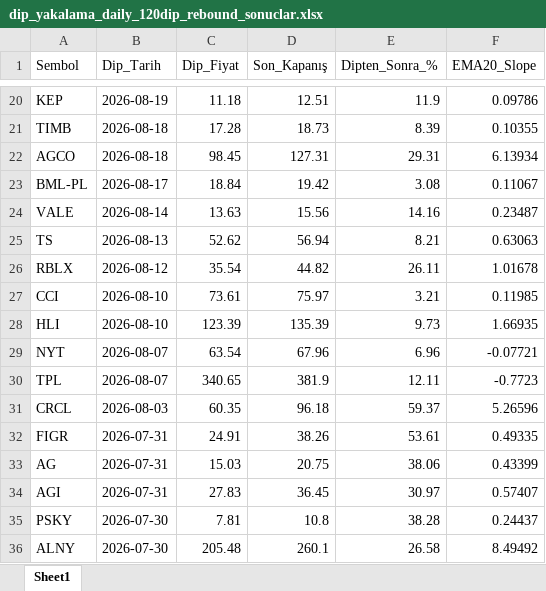
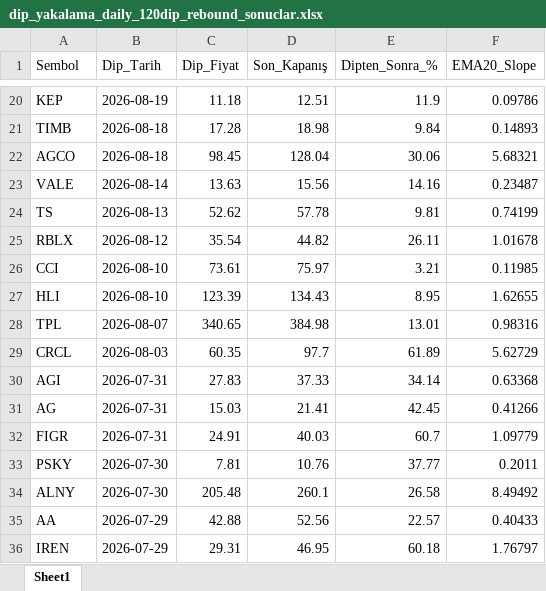
Before and after one commit to fbali10-ux/ABD_ikili_dip, an Excel workbook: dip_yakalama_daily_120dip_rebound_sonuclar.xlsx, sheet Sheet1, drawn as a sheet; only a part is shown, gaps mark what is left out; values as stored, in another font and other column widths than the file's, no borders; removed rows and columns are numbered as before the commit, all else as after; the diff covers the shown part only; the diff names each change by its address in the sheet, - before the commit and + after, or states it on an @@ line.

```diff
--- a/dip_yakalama_daily_120dip_rebound_sonuclar.xlsx (sheet Sheet1)
+++ b/dip_yakalama_daily_120dip_rebound_sonuclar.xlsx (sheet Sheet1)
-D21 (Son_Kapanış): 18.73
+D21 (Son_Kapanış): 18.98
-E21 (Dipten_Sonra_%): 8.39
+E21 (Dipten_Sonra_%): 9.84
-F21 (EMA20_Slope): 0.10355
+F21 (EMA20_Slope): 0.14893
-D22 (Son_Kapanış): 127.31
+D22 (Son_Kapanış): 128.04
-E22 (Dipten_Sonra_%): 29.31
+E22 (Dipten_Sonra_%): 30.06
-F22 (EMA20_Slope): 6.13934
+F22 (EMA20_Slope): 5.68321
-row 23: BML-PL | 2026-08-17 | 18.84 | 19.42 | 3.08 | 0.11067
-D24 (Son_Kapanış): 56.94
+D24 (Son_Kapanış): 57.78
-E24 (Dipten_Sonra_%): 8.21
+E24 (Dipten_Sonra_%): 9.81
-F24 (EMA20_Slope): 0.63063
+F24 (EMA20_Slope): 0.74199
-D27 (Son_Kapanış): 135.39
+D27 (Son_Kapanış): 134.43
-E27 (Dipten_Sonra_%): 9.73
+E27 (Dipten_Sonra_%): 8.95
-F27 (EMA20_Slope): 1.66935
+F27 (EMA20_Slope): 1.62655
-row 29: NYT | 2026-08-07 | 63.54 | 67.96 | 6.96 | -0.07721
-D28 (Son_Kapanış): 381.9
+D28 (Son_Kapanış): 384.98
-E28 (Dipten_Sonra_%): 12.11
+E28 (Dipten_Sonra_%): 13.01
-F28 (EMA20_Slope): -0.7723
+F28 (EMA20_Slope): 0.98316
-D29 (Son_Kapanış): 96.18
+D29 (Son_Kapanış): 97.7
-E29 (Dipten_Sonra_%): 59.37
+E29 (Dipten_Sonra_%): 61.89
-F29 (EMA20_Slope): 5.26596
+F29 (EMA20_Slope): 5.62729
-row 32: FIGR | 2026-07-31 | 24.91 | 38.26 | 53.61 | 0.49335
-row 33: AG | 2026-07-31 | 15.03 | 20.75 | 38.06 | 0.43399
-D30 (Son_Kapanış): 36.45
+D30 (Son_Kapanış): 37.33
-E30 (Dipten_Sonra_%): 30.97
+E30 (Dipten_Sonra_%): 34.14
-F30 (EMA20_Slope): 0.57407
+F30 (EMA20_Slope): 0.63368
+row 31: AG | 2026-07-31 | 15.03 | 21.41 | 42.45 | 0.41266
+row 32: FIGR | 2026-07-31 | 24.91 | 40.03 | 60.7 | 1.09779
-D33 (Son_Kapanış): 10.8
+D33 (Son_Kapanış): 10.76
-E33 (Dipten_Sonra_%): 38.28
+E33 (Dipten_Sonra_%): 37.77
-F33 (EMA20_Slope): 0.24437
+F33 (EMA20_Slope): 0.2011
+row 35: AA | 2026-07-29 | 42.88 | 52.56 | 22.57 | 0.40433
+row 36: IREN | 2026-07-29 | 29.31 | 46.95 | 60.18 | 1.76797
```
Also changed, not shown: 100 added rows, 105 removed rows, 106 moved rows and 149 edited cells elsewhere in this sheet, scan_skipped.xlsx, 1 other file.
